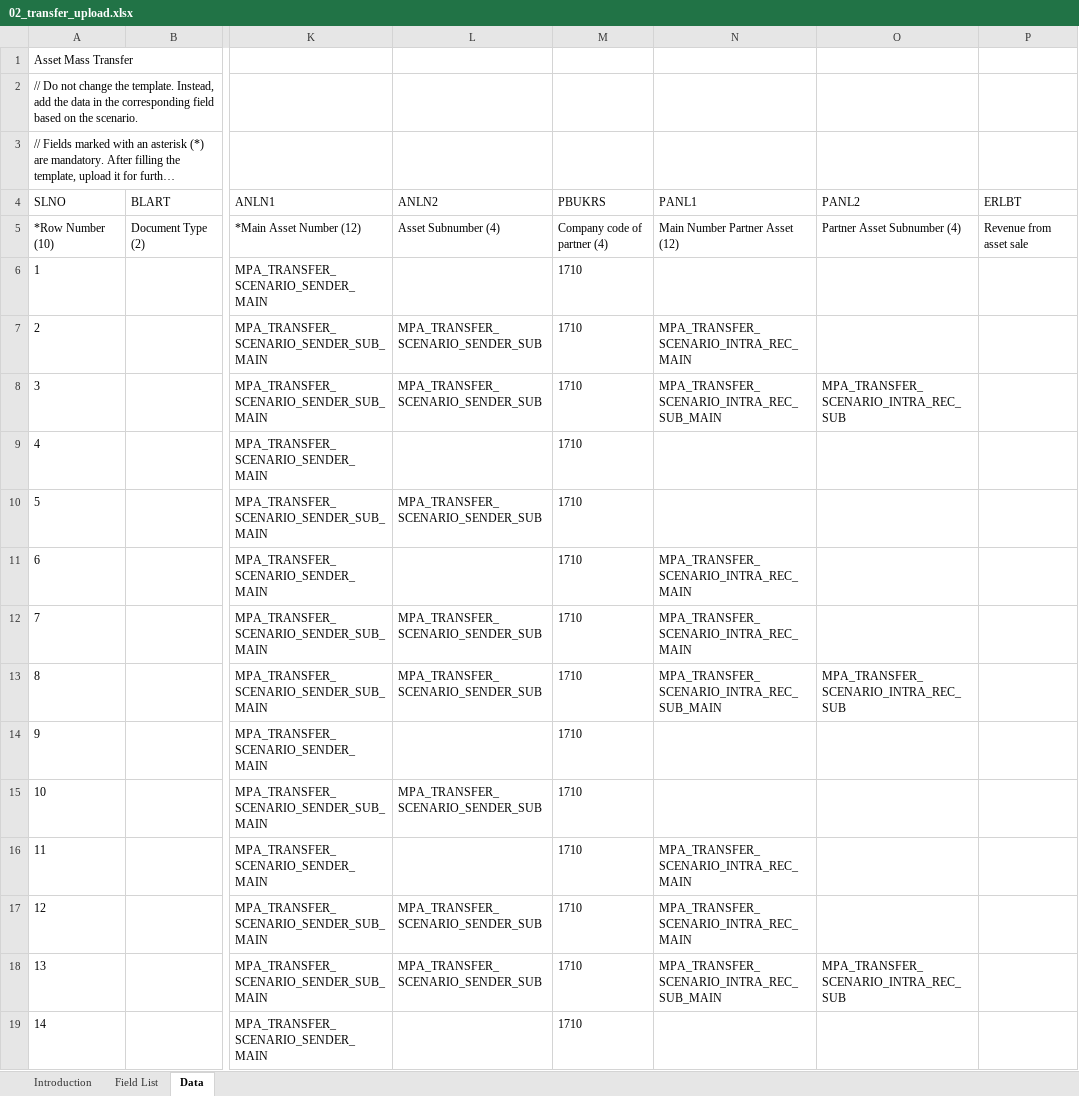
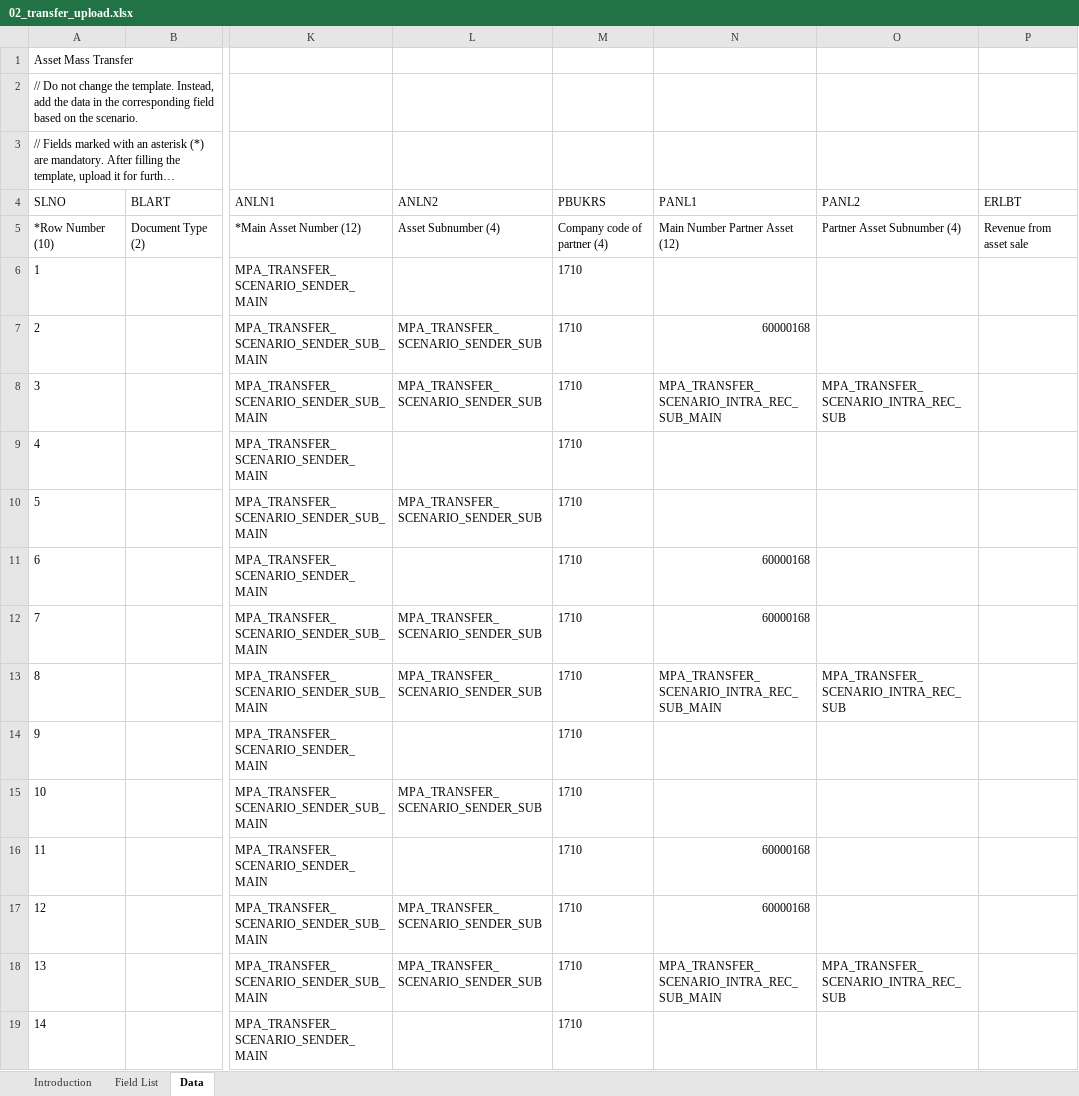
Before and after one commit to mrcsaszkow/mpa_files, an Excel workbook: 02_transfer_upload.xlsx, sheet Data, drawn as a sheet; only a part is shown, gaps mark what is left out; long unchanged cells end in …; values as stored, in another font and other column widths than the file's, no borders; the diff covers the shown part only; the diff names each change by its address in the sheet, - before the commit and + after, or states it on an @@ line.

```diff
--- a/02_transfer_upload.xlsx (sheet Data)
+++ b/02_transfer_upload.xlsx (sheet Data)
-N7 (PANL1): MPA_TRANSFER_SCENARIO_INTRA_REC_MAIN
+N7 (PANL1): 60000168
-N11:N12 (PANL1): MPA_TRANSFER_SCENARIO_INTRA_REC_MAIN
+N11:N12 (PANL1): 60000168
-N16:N17 (PANL1): MPA_TRANSFER_SCENARIO_INTRA_REC_MAIN
+N16:N17 (PANL1): 60000168
```
Also changed, not shown: 4 edited cells elsewhere in this sheet.
